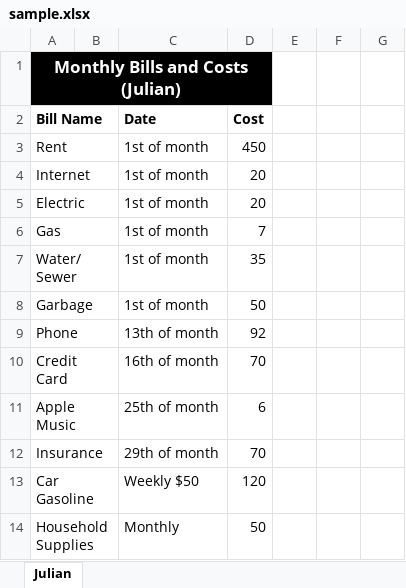
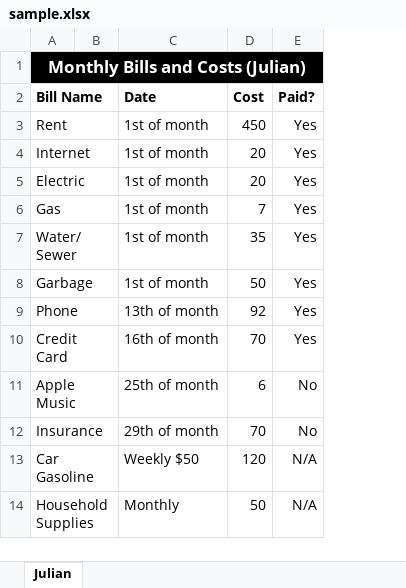
Before and after one commit to julianesaldana/personalProjects, an Excel workbook: SpreadsheetEditor/sample.xlsx, sheet Julian, drawn as a sheet; only a part is shown; values as stored, in another font and other column widths than the file's, no borders; removed rows and columns are numbered as before the commit, all else as after; the diff covers the shown part only; the diff names each change by its address in the sheet, - before the commit and + after, or states it on an @@ line.

```diff
--- a/SpreadsheetEditor/sample.xlsx (sheet Julian)
+++ b/SpreadsheetEditor/sample.xlsx (sheet Julian)
-column E, empty
-column F, empty
-column G, empty
+column E, rows 2-14: Paid? | Yes | Yes | Yes | Yes | Yes | Yes | Yes | Yes | No | No | N/A | N/A
-B1:D1 fill: none
+B1:D1 fill: #000000
```
Also changed, not shown: 2 added rows, 5 removed rows, 8 edited cells, cell formats and merged cells elsewhere in this sheet, 2 other files.
